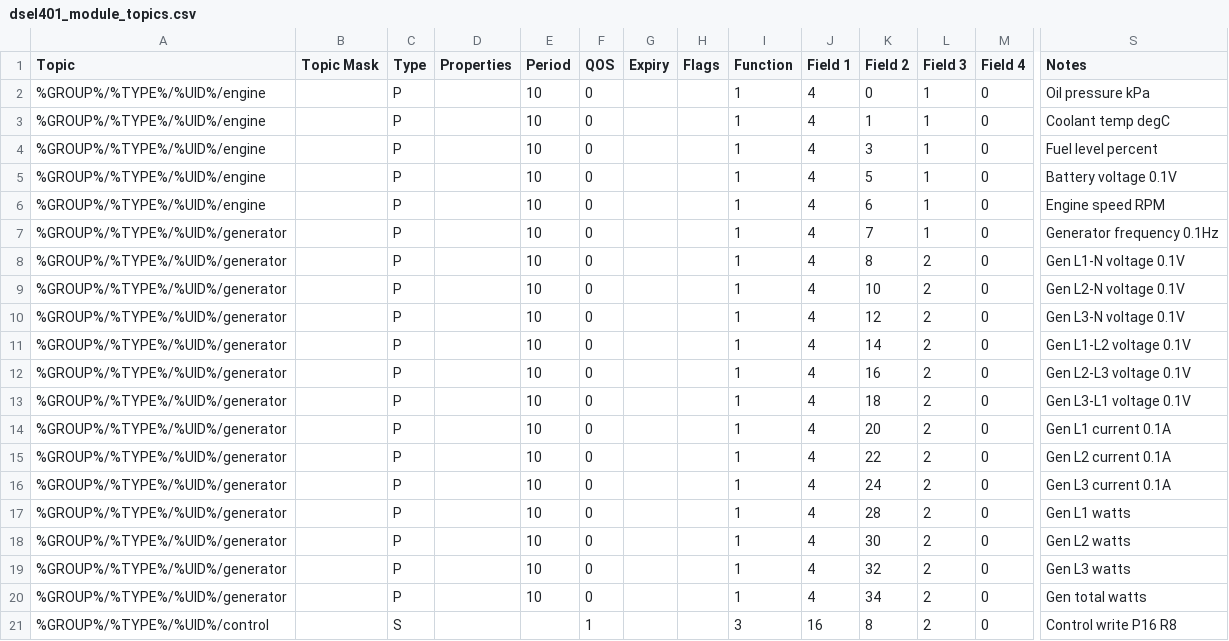
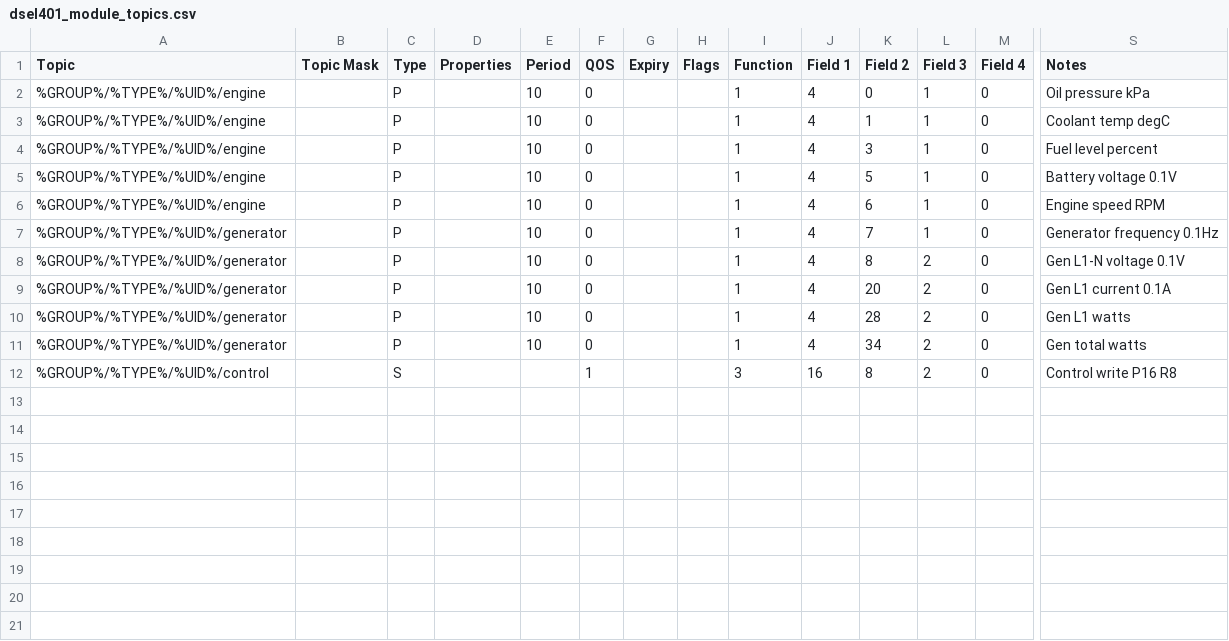
Before and after one commit to CeEEDA/Event, a CSV file: backend/static/dsel401_module_topics.csv, drawn as a sheet; only a part is shown, gaps mark what is left out; rows hold the shown columns only; the diff names each change by its address in the sheet, - before the commit and + after, or states it on an @@ line.

```diff
--- a/backend/static/dsel401_module_topics.csv
+++ b/backend/static/dsel401_module_topics.csv
-row 9: %GROUP%/%TYPE%/%UID%/generator |  | P |  | 10 | 0 |  |  | 1 | 4 | 10 | 2 | 0 | Gen L2-N voltage 0.1V
-row 10: %GROUP%/%TYPE%/%UID%/generator |  | P |  | 10 | 0 |  |  | 1 | 4 | 12 | 2 | 0 | Gen L3-N voltage 0.1V
-row 11: %GROUP%/%TYPE%/%UID%/generator |  | P |  | 10 | 0 |  |  | 1 | 4 | 14 | 2 | 0 | Gen L1-L2 voltage 0.1V
-row 12: %GROUP%/%TYPE%/%UID%/generator |  | P |  | 10 | 0 |  |  | 1 | 4 | 16 | 2 | 0 | Gen L2-L3 voltage 0.1V
-row 13: %GROUP%/%TYPE%/%UID%/generator |  | P |  | 10 | 0 |  |  | 1 | 4 | 18 | 2 | 0 | Gen L3-L1 voltage 0.1V
-row 15: %GROUP%/%TYPE%/%UID%/generator |  | P |  | 10 | 0 |  |  | 1 | 4 | 22 | 2 | 0 | Gen L2 current 0.1A
-row 16: %GROUP%/%TYPE%/%UID%/generator |  | P |  | 10 | 0 |  |  | 1 | 4 | 24 | 2 | 0 | Gen L3 current 0.1A
-row 18: %GROUP%/%TYPE%/%UID%/generator |  | P |  | 10 | 0 |  |  | 1 | 4 | 30 | 2 | 0 | Gen L2 watts
-row 19: %GROUP%/%TYPE%/%UID%/generator |  | P |  | 10 | 0 |  |  | 1 | 4 | 32 | 2 | 0 | Gen L3 watts
```
Also changed, not shown: 1 other file.
